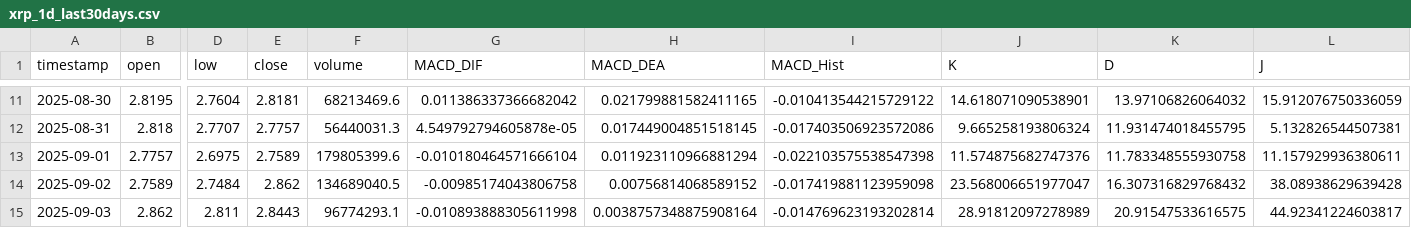
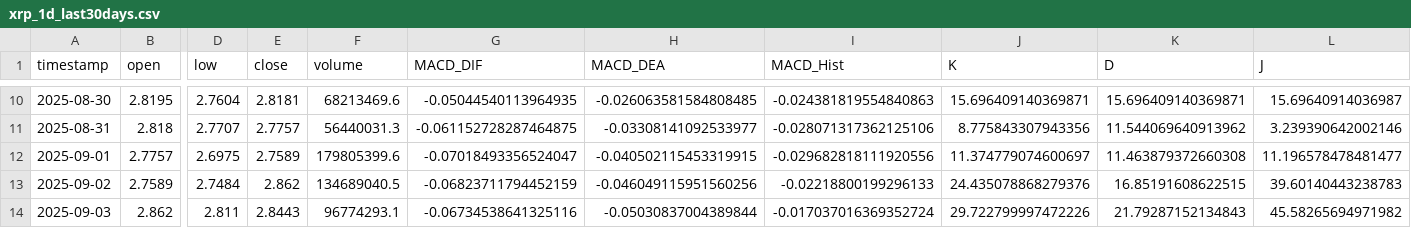
Before and after one commit to SteBal-star/xrp-data, a CSV file: binancexrp/xrp_1d_last30days.csv, drawn as a sheet; only a part is shown, gaps mark what is left out; addresses are those after the commit; the diff covers the shown part only; the diff names each change by its address in the sheet, - before the commit and + after, or states it on an @@ line.

```diff
--- a/binancexrp/xrp_1d_last30days.csv
+++ b/binancexrp/xrp_1d_last30days.csv
-G10 (MACD_DIF): 0.011386337366682042
+G10 (MACD_DIF): -0.05044540113964935
-H10 (MACD_DEA): 0.021799881582411165
+H10 (MACD_DEA): -0.026063581584808485
-I10 (MACD_Hist): -0.010413544215729122
+I10 (MACD_Hist): -0.024381819554840863
-J10 (K): 14.618071090538901
+J10 (K): 15.696409140369871
-K10 (D): 13.97106826064032
+K10 (D): 15.696409140369871
-L10 (J): 15.912076750336059
+L10 (J): 15.69640914036987
-G11 (MACD_DIF): 4.549792794605878e-05
+G11 (MACD_DIF): -0.061152728287464875
-H11 (MACD_DEA): 0.017449004851518145
+H11 (MACD_DEA): -0.03308141092533977
-I11 (MACD_Hist): -0.017403506923572086
+I11 (MACD_Hist): -0.028071317362125106
-J11 (K): 9.665258193806324
+J11 (K): 8.775843307943356
-K11 (D): 11.931474018455795
+K11 (D): 11.544069640913962
-L11 (J): 5.132826544507381
+L11 (J): 3.239390642002146
-G12 (MACD_DIF): -0.010180464571666104
+G12 (MACD_DIF): -0.07018493356524047
-H12 (MACD_DEA): 0.011923110966881294
+H12 (MACD_DEA): -0.040502115453319915
-I12 (MACD_Hist): -0.022103575538547398
+I12 (MACD_Hist): -0.029682818111920556
-J12 (K): 11.574875682747376
+J12 (K): 11.374779074600697
-K12 (D): 11.783348555930758
+K12 (D): 11.463879372660308
-L12 (J): 11.157929936380611
+L12 (J): 11.196578478481477
-G13 (MACD_DIF): -0.00985174043806758
+G13 (MACD_DIF): -0.06823711794452159
-H13 (MACD_DEA): 0.00756814068589152
+H13 (MACD_DEA): -0.046049115951560256
-I13 (MACD_Hist): -0.017419881123959098
+I13 (MACD_Hist): -0.02218800199296133
-J13 (K): 23.568006651977047
+J13 (K): 24.435078868279376
-K13 (D): 16.307316829768432
+K13 (D): 16.85191608622515
-L13 (J): 38.08938629639428
+L13 (J): 39.60140443238783
-G14 (MACD_DIF): -0.010893888305611998
+G14 (MACD_DIF): -0.06734538641325116
-H14 (MACD_DEA): 0.0038757348875908164
+H14 (MACD_DEA): -0.05030837004389844
-I14 (MACD_Hist): -0.014769623193202814
+I14 (MACD_Hist): -0.017037016369352724
-J14 (K): 28.91812097278989
+J14 (K): 29.722799997472226
-K14 (D): 20.91547533616575
+K14 (D): 21.79287152134843
-L14 (J): 44.92341224603817
+L14 (J): 45.58265694971982
```
Also changed, not shown: 1 added row, 1 removed row and 126 edited cells elsewhere in this file, binancexrp/xrp_15m_last30days.csv, binancexrp/xrp_1h_last30days.csv, 6 other files.
